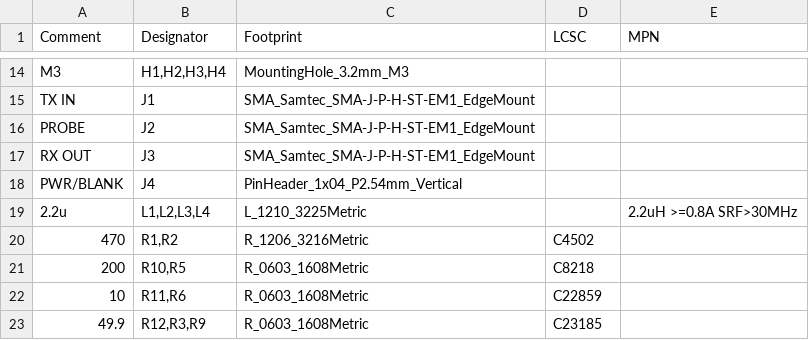
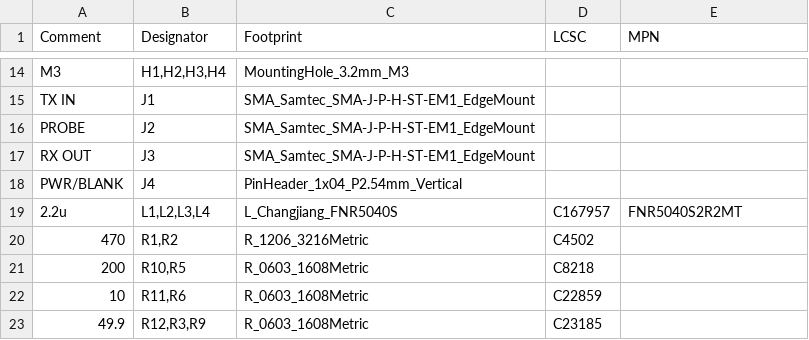
Before and after one commit to KarpelesLab/scandev, a CSV file: hw/fe/fe-bom.csv, drawn as a sheet; only a part is shown, gaps mark what is left out.

```diff
--- a/hw/fe/fe-bom.csv
+++ b/hw/fe/fe-bom.csv
@@ -18,3 +18,3 @@ RX OUT,J3,SMA_Samtec_SMA-J-P-H-ST-EM1_EdgeMount,,
 PWR/BLANK,J4,PinHeader_1x04_P2.54mm_Vertical,,
-2.2u,"L1,L2,L3,L4",L_1210_3225Metric,,2.2uH >=0.8A SRF>30MHz
+2.2u,"L1,L2,L3,L4",L_Changjiang_FNR5040S,C167957,FNR5040S2R2MT
 470,"R1,R2",R_1206_3216Metric,C4502,
```
Also changed, not shown: hw/pa/pa-bom.csv, 19 other files.
